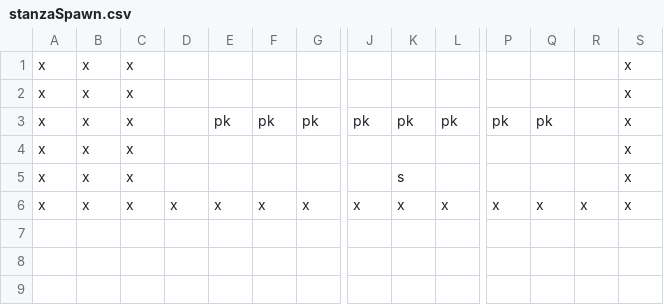
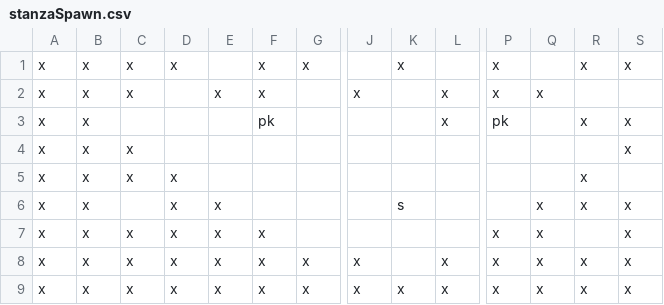
Before and after one commit to martinopiaggi/Gambetto, a CSV file: Gambetto/Assets/Gambetto/Scenes/Levels/Matteo/lv2 knight maze/stanzaSpawn.csv, drawn as a sheet; only a part is shown, gaps mark what is left out; removed rows and columns are numbered as before the commit, all else as after; rows hold the shown columns only; the diff names each change by its address in the sheet, - before the commit and + after, or states it on an @@ line.

Commit message:
Fixed knight maze level

```diff
--- a/Gambetto/Assets/Gambetto/Scenes/Levels/Matteo/lv2 knight maze/stanzaSpawn.csv
+++ b/Gambetto/Assets/Gambetto/Scenes/Levels/Matteo/lv2 knight maze/stanzaSpawn.csv
+row 1: x | x | x | x |  | x | x |  | x |  | x |  | x | x
+row 2: x | x | x |  | x | x |  | x |  | x | x | x
+row 3: x | x |  |  |  | pk |  |  |  | x | pk |  | x | x
-D5: (empty)
+D5: x
-R5: (empty)
+R5: x
-S5: x
+S5: (empty)
-row 3: x | x | x |  | pk | pk | pk | pk | pk | pk | pk | pk |  | x
-C6: x
+C6: (empty)
-D6:D7: (empty)
+D6:D7: x
-E6:E7: (empty)
+E6:E7: x
-K6: (empty)
+K6: s
-Q6:Q7: (empty)
+Q6:Q7: x
-R6: (empty)
+R6: x
-F7: (empty)
+F7: x
-K7: s
+K7: (empty)
-P7: (empty)
+P7: x
+row 8: x | x | x | x | x | x | x | x |  | x | x | x | x | x
```
